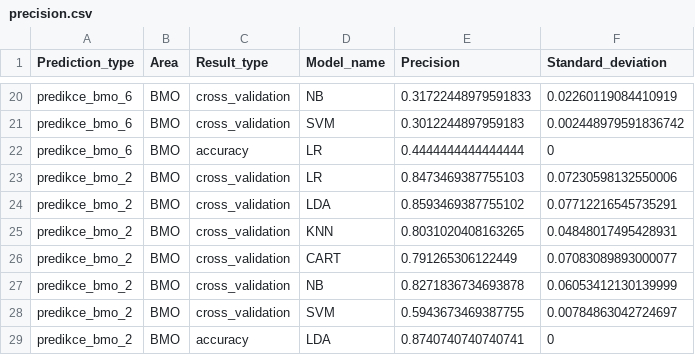
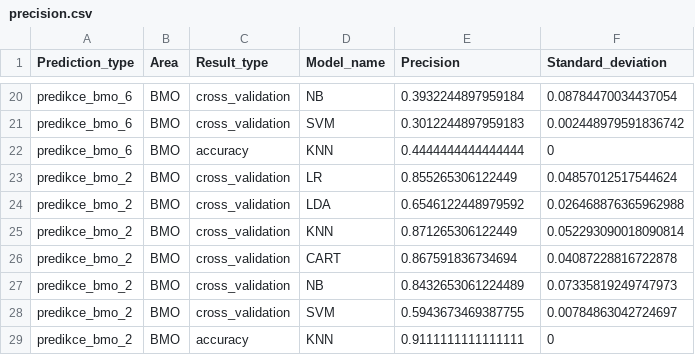
Before and after one commit to enjoychallenge/muni-chronotypy, a CSV file: mlearn/precision.csv, drawn as a sheet; only a part is shown, gaps mark what is left out; the diff covers the shown part only; the diff names each change by its address in the sheet, - before the commit and + after, or states it on an @@ line.

```diff
--- a/mlearn/precision.csv
+++ b/mlearn/precision.csv
-E20 (Precision): 0.31722448979591833
+E20 (Precision): 0.3932244897959184
-F20 (Standard_deviation): 0.02260119084410919
+F20 (Standard_deviation): 0.08784470034437054
-D22 (Model_name): LR
+D22 (Model_name): KNN
-E23 (Precision): 0.8473469387755103
+E23 (Precision): 0.855265306122449
-F23 (Standard_deviation): 0.07230598132550006
+F23 (Standard_deviation): 0.04857012517544624
-E24 (Precision): 0.8593469387755102
+E24 (Precision): 0.6546122448979592
-F24 (Standard_deviation): 0.07712216545735291
+F24 (Standard_deviation): 0.026468876365962988
-E25 (Precision): 0.8031020408163265
+E25 (Precision): 0.871265306122449
-F25 (Standard_deviation): 0.04848017495428931
+F25 (Standard_deviation): 0.052293090018090814
-E26 (Precision): 0.791265306122449
+E26 (Precision): 0.867591836734694
-F26 (Standard_deviation): 0.07083089893000077
+F26 (Standard_deviation): 0.04087228816722878
-E27 (Precision): 0.8271836734693878
+E27 (Precision): 0.8432653061224489
-F27 (Standard_deviation): 0.06053412130139999
+F27 (Standard_deviation): 0.07335819249747973
-D29 (Model_name): LDA
+D29 (Model_name): KNN
-E29 (Precision): 0.8740740740740741
+E29 (Precision): 0.9111111111111111
```
Also changed, not shown: 32 edited cells elsewhere in this file, 2 other files.
